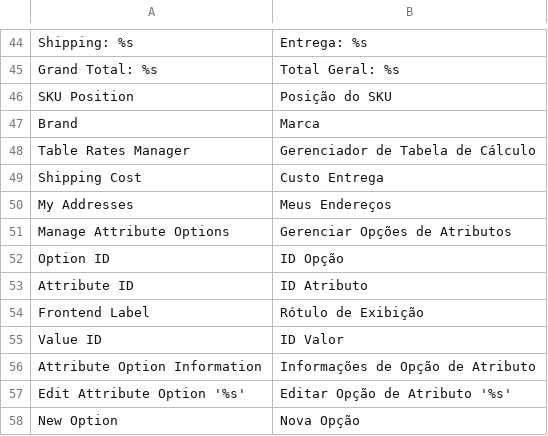
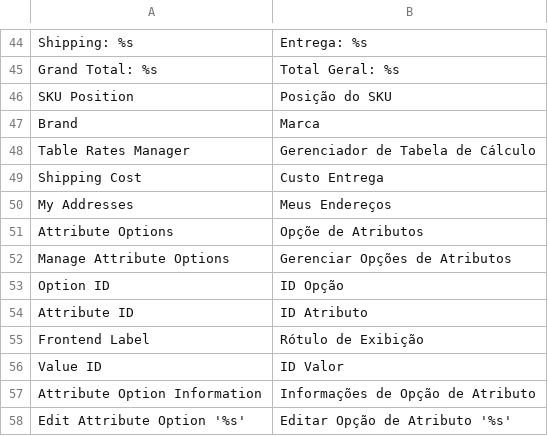
Before and after one commit to gamuzatech/tolucastore-magento, a CSV file: magento-lts-1.9.4.x/app/locale/pt_BR/Gamuza_Basic.csv, drawn as a sheet; only a part is shown, gaps mark what is left out; the shorter side is filled out with more unchanged rows.

Commit message:
Atualizado modulo Gamuza_Basic: ajustado group para atributos personalizados

```diff
--- a/magento-lts-1.9.4.x/app/locale/pt_BR/Gamuza_Basic.csv
+++ b/magento-lts-1.9.4.x/app/locale/pt_BR/Gamuza_Basic.csv
@@ -50,2 +50,3 @@
 "My Addresses","Meus Endereços"
+"Attribute Options","Opçõe de Atributos"
 "Manage Attribute Options","Gerenciar Opções de Atributos"
```
Also changed, not shown: 1 other file.
